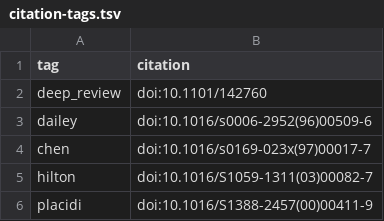
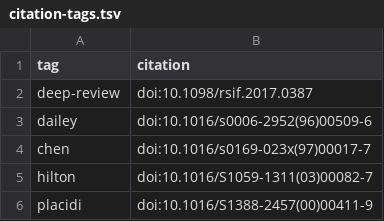
Before and after one commit to dhimmel/rephetio-manuscript, a TSV file: content/citation-tags.tsv, drawn as a sheet; removed rows and columns are numbered as before the commit, all else as after; the diff names each change by its address in the sheet, - before the commit and + after, or states it on an @@ line.

```diff
--- a/content/citation-tags.tsv
+++ b/content/citation-tags.tsv
-row 2: deep_review | doi:10.1101/142760
+row 2: deep-review | doi:10.1098/rsif.2017.0387
```
Also changed, not shown: 34 other files.
